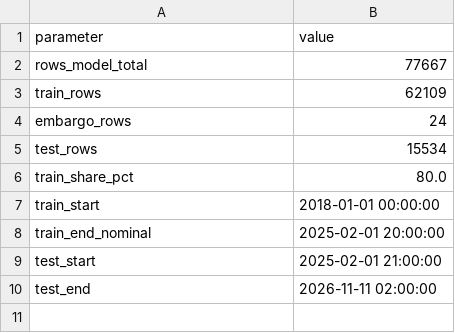
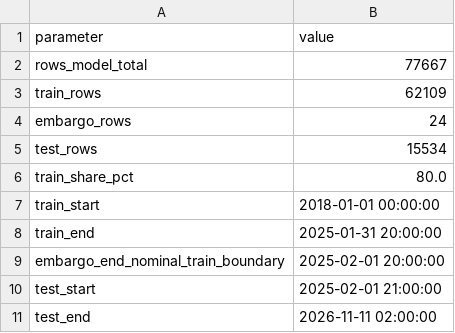
Before and after one commit to Wertyhan/AVD, a CSV file: work/pz5/results/pz5_split.csv, drawn as a sheet.

```diff
--- a/work/pz5/results/pz5_split.csv
+++ b/work/pz5/results/pz5_split.csv
@@ -7,3 +7,4 @@ train_share_pct,80.0
 train_start,2018-01-01 00:00:00
-train_end_nominal,2025-02-01 20:00:00
+train_end,2025-01-31 20:00:00
+embargo_end_nominal_train_boundary,2025-02-01 20:00:00
 test_start,2025-02-01 21:00:00
```
Also changed, not shown: work/pz1/results/mr_counters_mr_yearly.csv, 40 other files.
